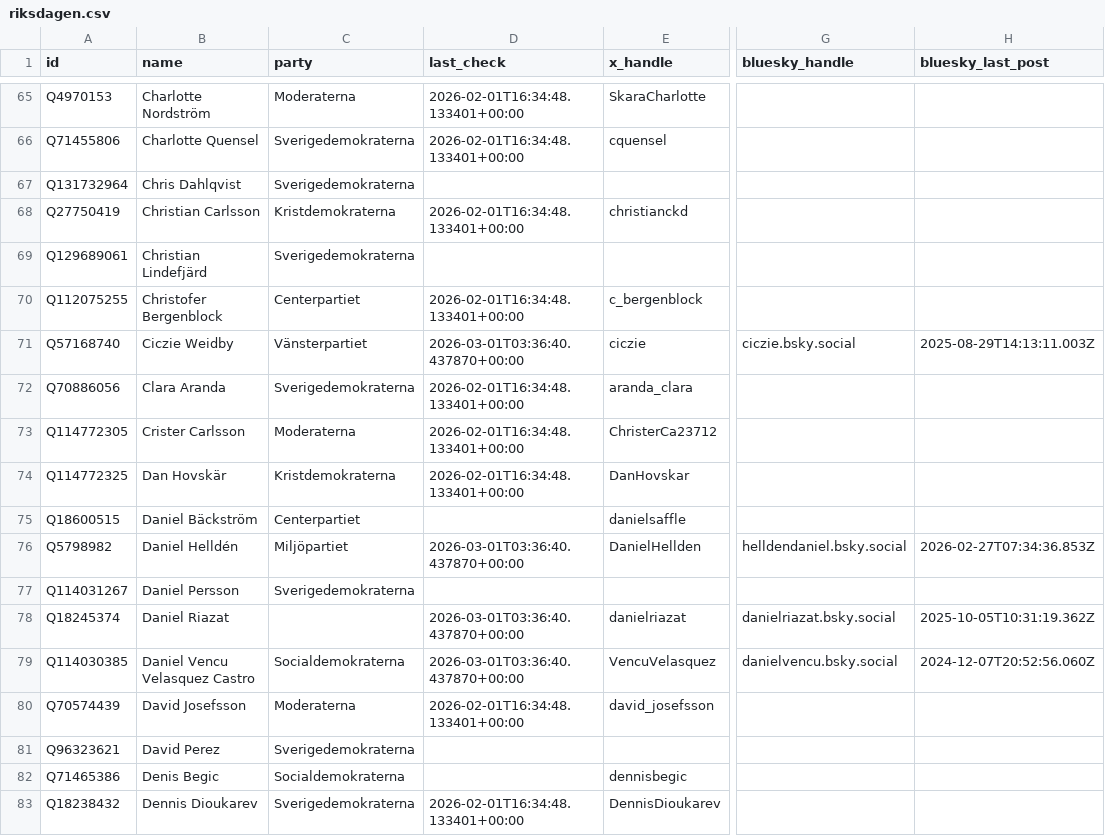
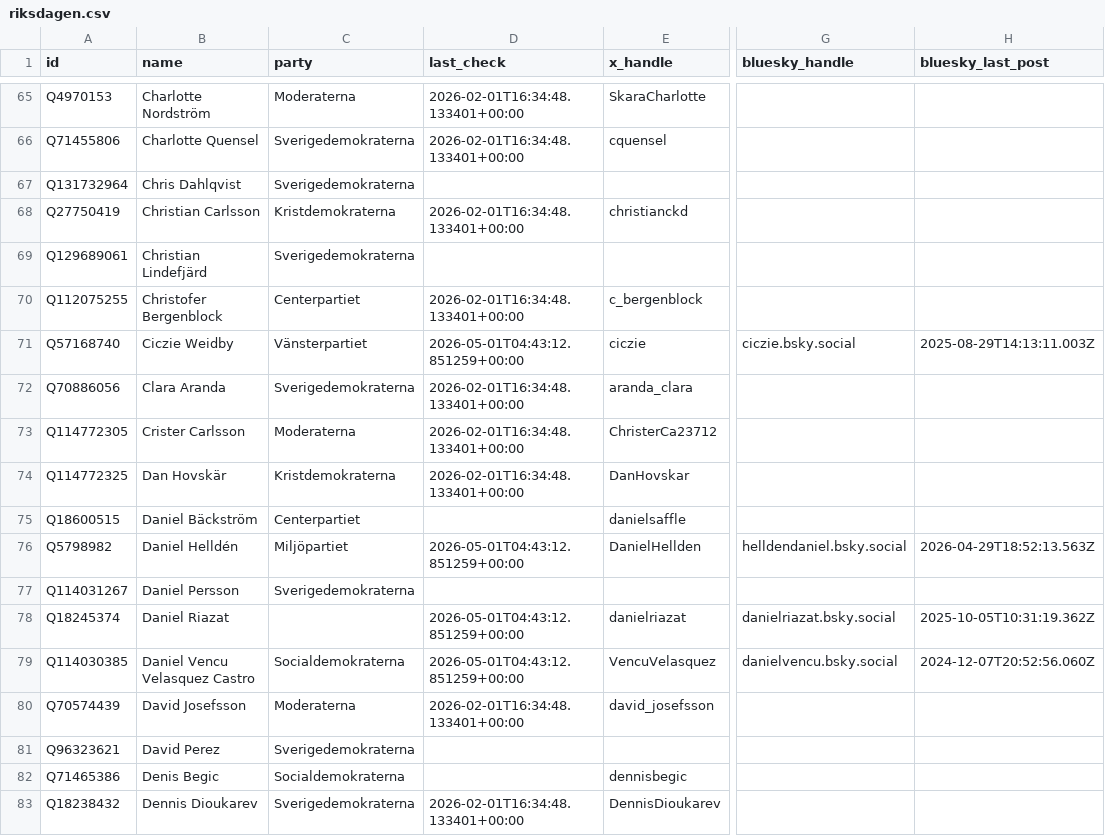
Before and after one commit to PierreMesure/politix-sweden, a CSV file: data/sweden/riksdagen.csv, drawn as a sheet; only a part is shown, gaps mark what is left out; the diff covers the shown part only; the diff names each change by its address in the sheet, - before the commit and + after, or states it on an @@ line.

```diff
--- a/data/sweden/riksdagen.csv
+++ b/data/sweden/riksdagen.csv
-D71 (last_check): 2026-03-01T03:36:40.437870+00:00
+D71 (last_check): 2026-05-01T04:43:12.851259+00:00
-D76 (last_check): 2026-03-01T03:36:40.437870+00:00
+D76 (last_check): 2026-05-01T04:43:12.851259+00:00
-H76 (bluesky_last_post): 2026-02-27T07:34:36.853Z
+H76 (bluesky_last_post): 2026-04-29T18:52:13.563Z
-D78:D79 (last_check): 2026-03-01T03:36:40.437870+00:00
+D78:D79 (last_check): 2026-05-01T04:43:12.851259+00:00
```
Also changed, not shown: 1 added row, 1 removed row and 46 edited cells elsewhere in this file, data/denmark/folketinget.csv, data/sweden/departement.csv, 10 other files.
